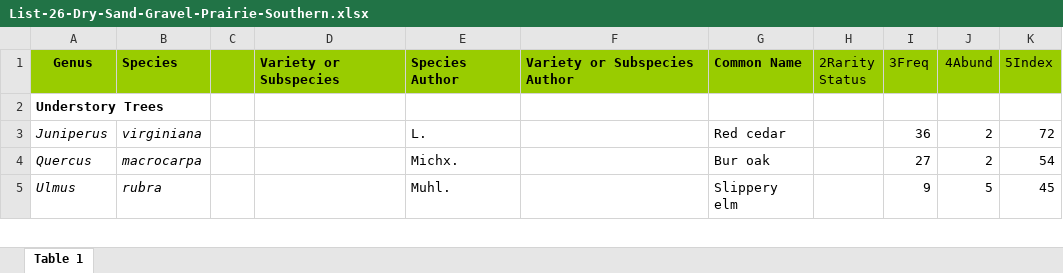
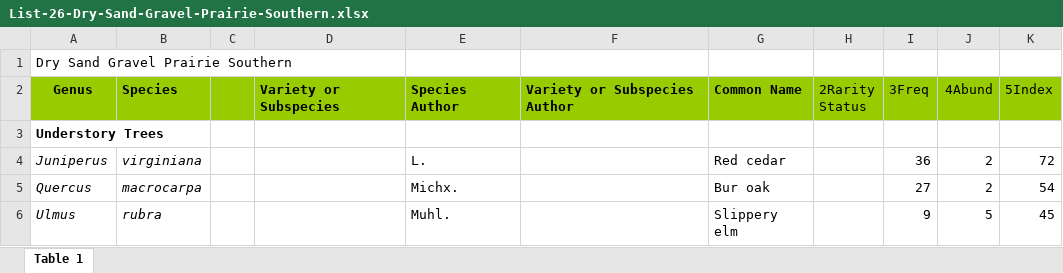
Before and after one commit to macklehatto/DCVegMon, an Excel workbook: data/GRG Reference/List-26-Dry-Sand-Gravel-Prairie-Southern.xlsx, sheet Table 1, drawn as a sheet; only a part is shown; values as stored, in another font and other column widths than the file's, no borders; the diff names each change by its address in the sheet, - before the commit and + after, or states it on an @@ line.

Commit message:
Note changes to List 26, 28, 30 and 8! they were missing the first row.

```diff
--- a/data/GRG Reference/List-26-Dry-Sand-Gravel-Prairie-Southern.xlsx (sheet Table 1)
+++ b/data/GRG Reference/List-26-Dry-Sand-Gravel-Prairie-Southern.xlsx (sheet Table 1)
+row 1: Dry Sand Gravel Prairie Southern
```
Also changed, not shown: data/GRG Reference/List-28-Dry-Barrens-Prairie-Southern.xlsx, data/GRG Reference/List-30-Dry-Barrens-Oak-Savanna-Southern.xlsx, 2 other files.
